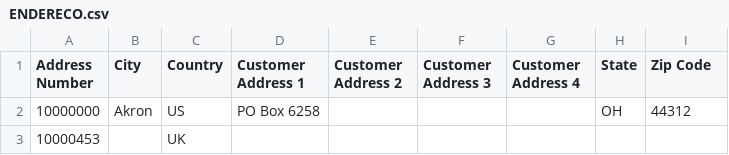
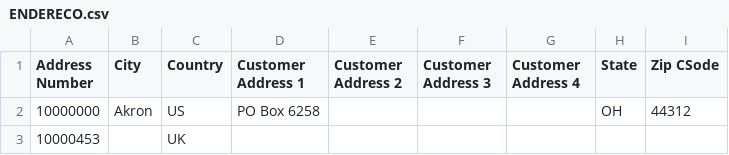
Before and after one commit to MuriloRBS/desafio_cursoBI, a CSV file: input/raw/ENDERECO.csv, drawn as a sheet; only a part is shown.

```diff
--- a/input/raw/ENDERECO.csv
+++ b/input/raw/ENDERECO.csv
@@ -1,2 +1,2 @@
-Address Number;City;Country;Customer Address 1;Customer Address 2;Customer Address 3;Customer Address 4;State;Zip Code
+Address Number;City;Country;Customer Address 1;Customer Address 2;Customer Address 3;Customer Address 4;State;Zip CSode
 10000000;Akron;US;PO Box 6258;                                        ;                                        ;                                        ;OH;44312
```
Also changed, not shown: 9 other files.
